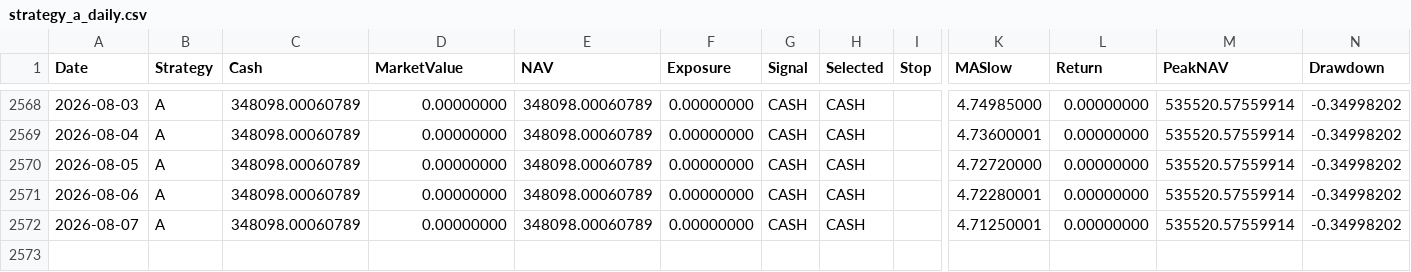
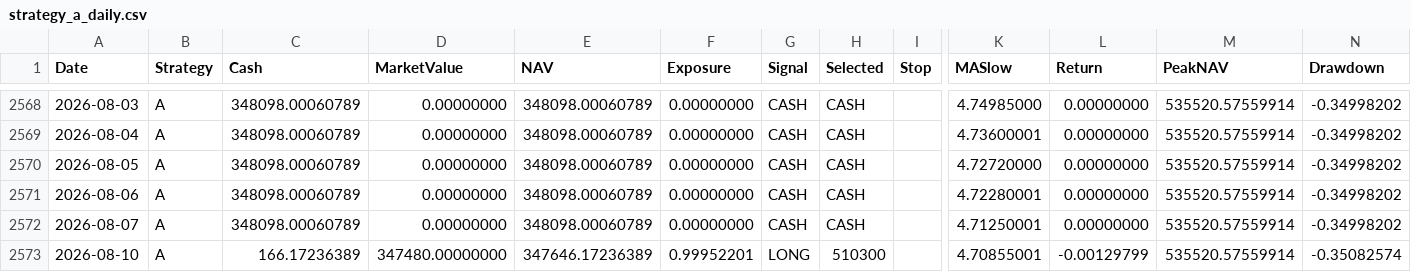
Before and after one commit to RebekahLllimx/quant-trading-ai, a CSV file: data/task7/processed/strategy_a_daily.csv, drawn as a sheet; only a part is shown, gaps mark what is left out; rows hold the shown columns only; the diff names each change by its address in the sheet, - before the commit and + after, or states it on an @@ line.

```diff
--- a/data/task7/processed/strategy_a_daily.csv
+++ b/data/task7/processed/strategy_a_daily.csv
+row 2573: 2026-08-10 | A | 166.17236389 | 347480.00000000 | 347646.17236389 | 0.99952201 | LONG | 510300 |  | 4.70855001 | -0.00129799 | 535520.57559914 | -0.35082574
```
Also changed, not shown: data/csv/300750_宁德时代_A股_daily.csv, data/task7/processed/strategy_a_trades.csv, 22 other files.
